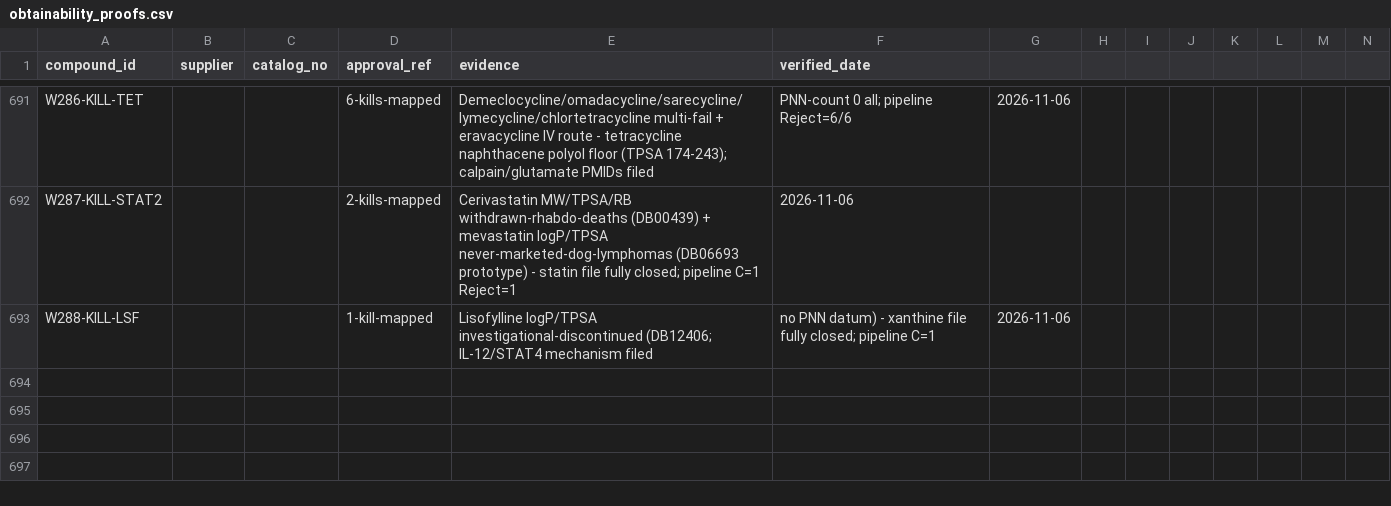
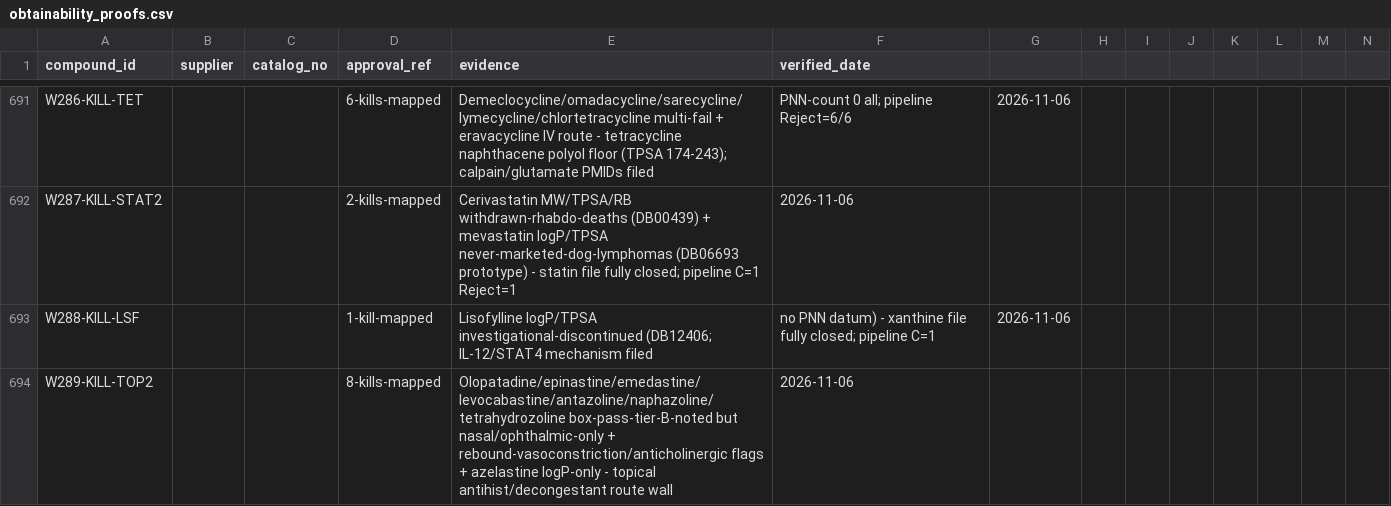
Before and after one commit to AegeanWorks/PNN, a CSV file: data/compounds/waves/obtainability_proofs.csv, drawn as a sheet; only a part is shown, gaps mark what is left out; rows hold the shown columns only; the diff names each change by its address in the sheet, - before the commit and + after, or states it on an @@ line.

Commit message:
feat(waves): wave289 topical antihist/decongestant remainder kill mapping
8 kills (7 box-pass route kills + azelastine). Topical file closed. Gates: run.py OK, 222 OK, aikit 4/4.

```diff
--- a/data/compounds/waves/obtainability_proofs.csv
+++ b/data/compounds/waves/obtainability_proofs.csv
+row 694: W289-KILL-TOP2 |  |  | 8-kills-mapped | Olopatadine/epinastine/emedastine/levocabastine/antazoline/naphazoline/tetrahydrozoline box-pass-tier-B-noted but nasal/ophthalmic-only + rebound-vasoconstriction/anticholinergic flags + azelastine logP-only - topical antihist/decongestant route wall | 2026-11-06
```
Also changed, not shown: 1 other file.
